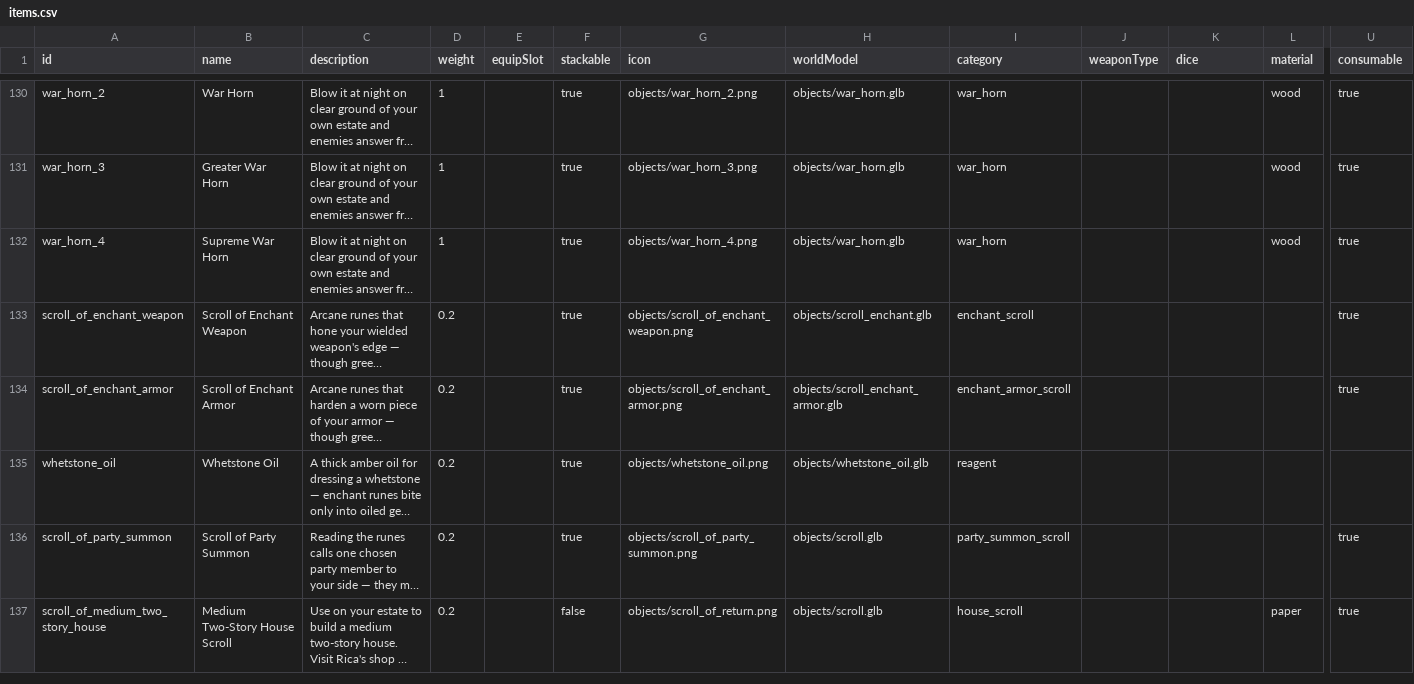
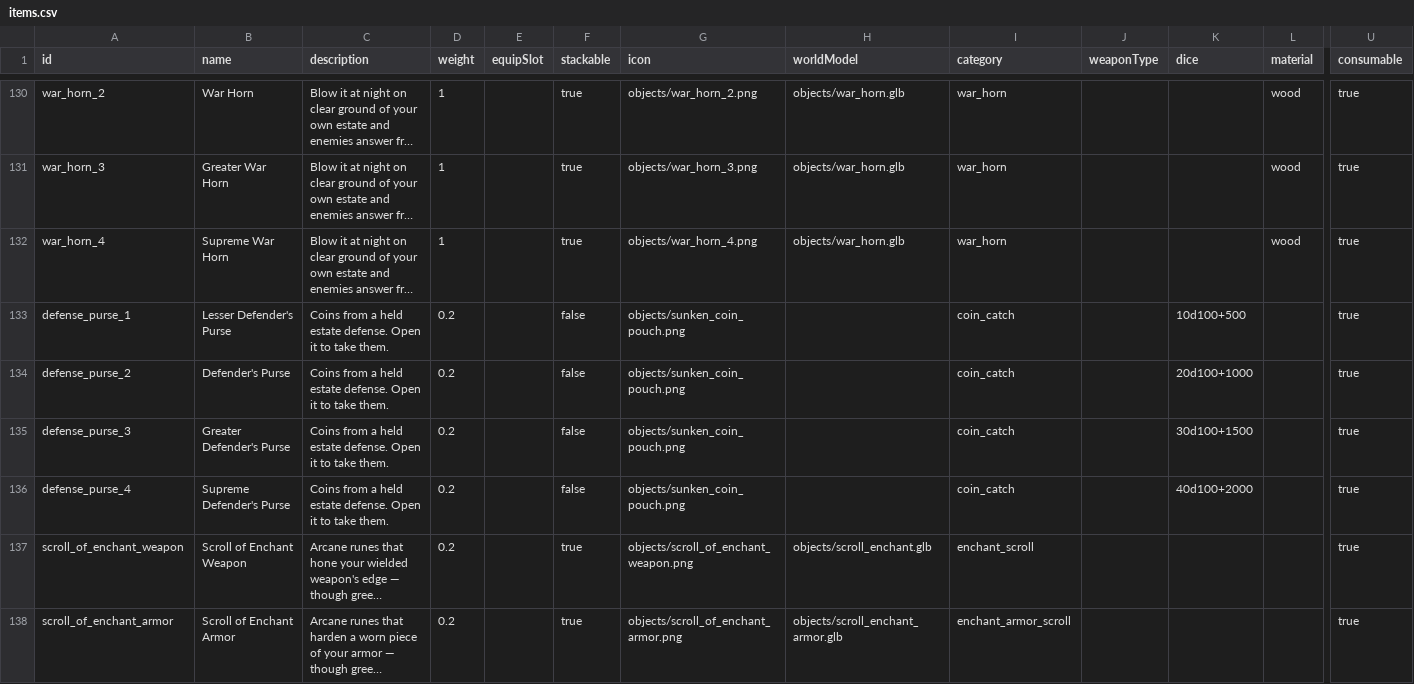
Before and after one commit to Julian-adv/OpenMMO, a CSV file: data-src/items.csv, drawn as a sheet; only a part is shown, gaps mark what is left out; the shorter side is filled out with more unchanged rows; long unchanged cells end in …; rows hold the shown columns only; the diff names each change by its address in the sheet, - before the commit and + after, or states it on an @@ line.

```diff
--- a/data-src/items.csv
+++ b/data-src/items.csv
+row 133: defense_purse_1 | Lesser Defender's Purse | Coins from a held estate defense. Open it to take them. | 0.2 |  | false | objects/sunken_coin_pouch.png |  | coin_catch |  | 10d100+500 |  | true
+row 134: defense_purse_2 | Defender's Purse | Coins from a held estate defense. Open it to take them. | 0.2 |  | false | objects/sunken_coin_pouch.png |  | coin_catch |  | 20d100+1000 |  | true
+row 135: defense_purse_3 | Greater Defender's Purse | Coins from a held estate defense. Open it to take them. | 0.2 |  | false | objects/sunken_coin_pouch.png |  | coin_catch |  | 30d100+1500 |  | true
+row 136: defense_purse_4 | Supreme Defender's Purse | Coins from a held estate defense. Open it to take them. | 0.2 |  | false | objects/sunken_coin_pouch.png |  | coin_catch |  | 40d100+2000 |  | true
```
Also changed, not shown: data-src/estate_defense.csv, 13 other files.
